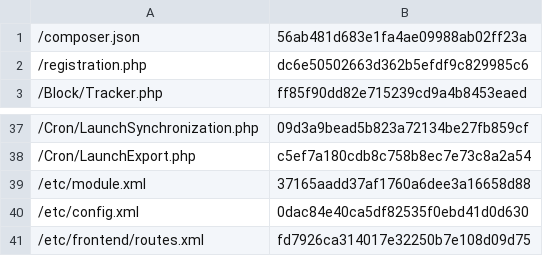
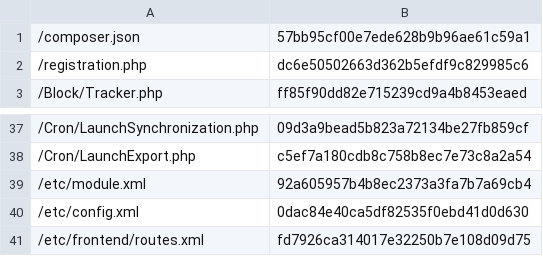
Before and after one commit to lengow/plugin-magento2, a CSV file: etc/checkmd5.csv, drawn as a sheet; only a part is shown, gaps mark what is left out.

```diff
--- a/etc/checkmd5.csv
+++ b/etc/checkmd5.csv
@@ -1,2 +1,2 @@
-/composer.json|56ab481d683e1fa4ae09988ab02ff23a
+/composer.json|57bb95cf00e7ede628b9b96ae61c59a1
 /registration.php|dc6e50502663d362b5efdf9c829985c6
@@ -38,3 +38,3 @@
 /Cron/LaunchExport.php|c5ef7a180cdb8c758b8ec7e73c8a2a54
-/etc/module.xml|37165aadd37af1760a6dee3a16658d88
+/etc/module.xml|92a605957b4b8ec2373a3fa7b7a69cb4
 /etc/config.xml|0dac84e40ca5df82535f0ebd41d0d630
```
Also changed, not shown: 3 other files.
